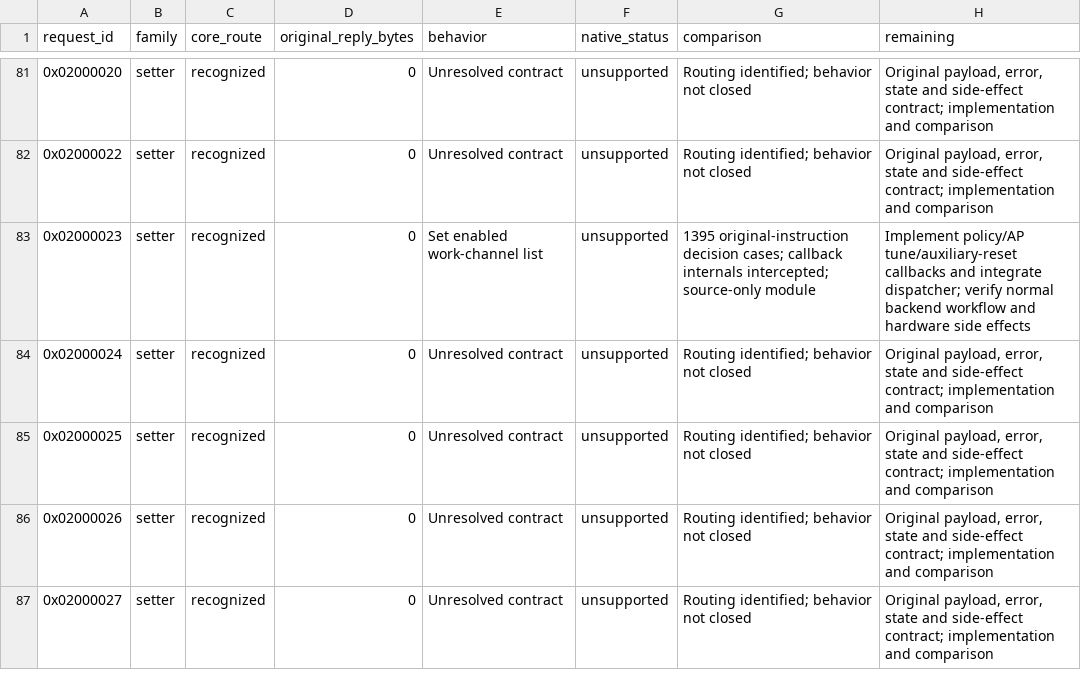
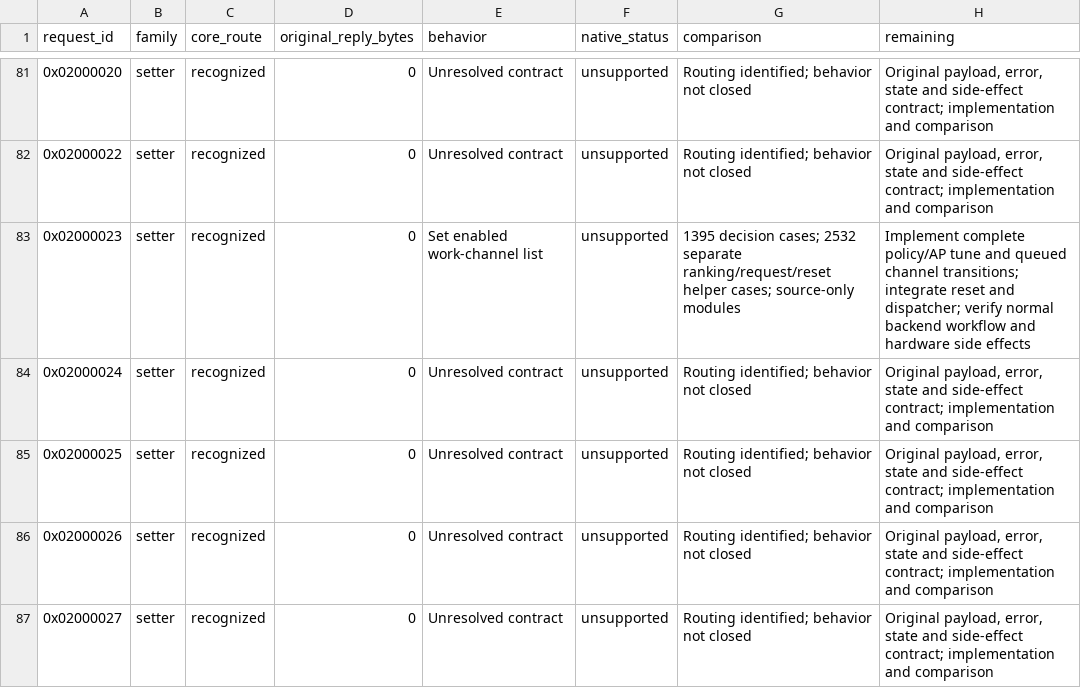
Before and after one commit to gehee/Open8030, a CSV file: docs/host-command-coverage.csv, drawn as a sheet; only a part is shown, gaps mark what is left out.

Commit message:
Compare channel work ranking, request staging and scan reset

```diff
--- a/docs/host-command-coverage.csv
+++ b/docs/host-command-coverage.csv
@@ -82,3 +82,3 @@ request_id,family,core_route,original_reply_bytes,behavior,native_status,compari
 0x02000022,setter,recognized,0,Unresolved contract,unsupported,Routing identified; behavior not closed,"Original payload, error, state and side-effect contract; implementation and comparison"
-0x02000023,setter,recognized,0,Set enabled work-channel list,unsupported,1395 original-instruction decision cases; callback internals intercepted; source-only module,Implement policy/AP tune/auxiliary-reset callbacks and integrate dispatcher; verify normal backend workflow and hardware side effects
+0x02000023,setter,recognized,0,Set enabled work-channel list,unsupported,1395 decision cases; 2532 separate ranking/request/reset helper cases; source-only modules,Implement complete policy/AP tune and queued channel transitions; integrate reset and dispatcher; verify normal backend workflow and hardware side effects
 0x02000024,setter,recognized,0,Unresolved contract,unsupported,Routing identified; behavior not closed,"Original payload, error, state and side-effect contract; implementation and comparison"
```
Also changed, not shown: 7 other files.
